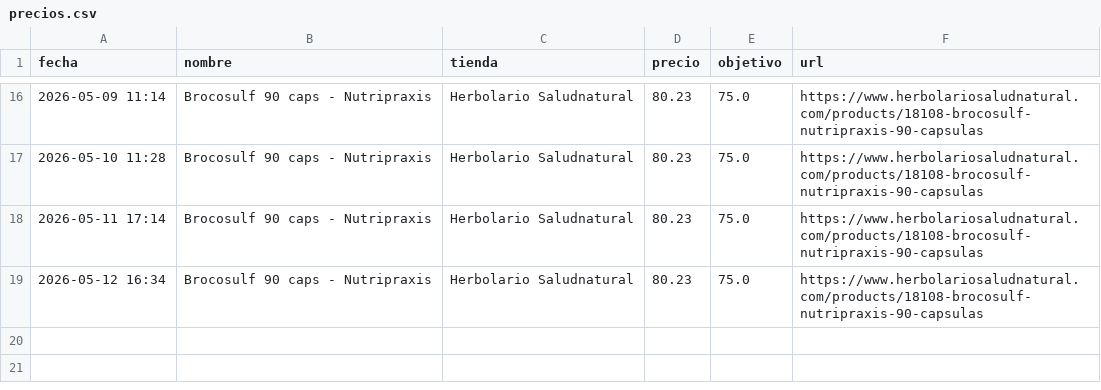
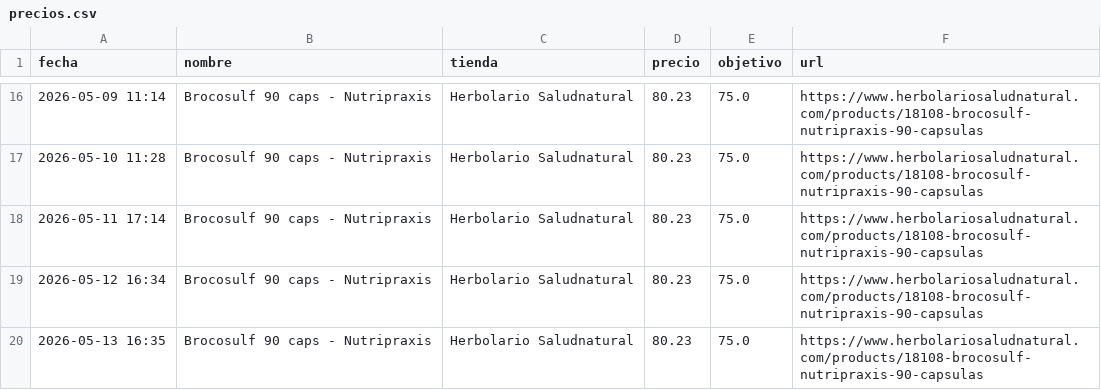
Before and after one commit to goku-cell-svg/Pricewatch, a CSV file: precios.csv, drawn as a sheet; only a part is shown, gaps mark what is left out; the diff names each change by its address in the sheet, - before the commit and + after, or states it on an @@ line.

Commit message:
Actualizacion de precios - 2026-05-13 16:35

```diff
--- a/precios.csv
+++ b/precios.csv
+row 20: 2026-05-13 16:35 | Brocosulf 90 caps - Nutripraxis | Herbolario Saludnatural | 80.23 | 75.0 | https://www.herbolariosaludnatural.com/products/18108-brocosulf-nutripraxis-90-capsulas
```
